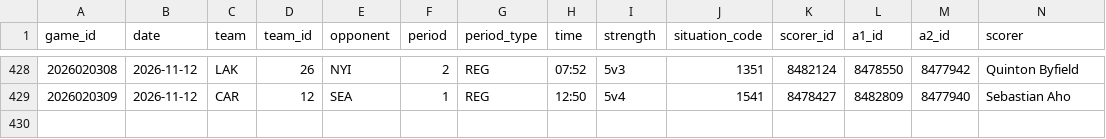
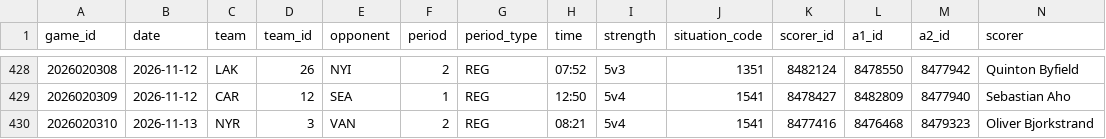
Before and after one commit to twothreecc/nhl-pp-combos, a CSV file: data/pp_goals.csv, drawn as a sheet; only a part is shown, gaps mark what is left out; rows hold the shown columns only; the diff names each change by its address in the sheet, - before the commit and + after, or states it on an @@ line.

```diff
--- a/data/pp_goals.csv
+++ b/data/pp_goals.csv
+row 430: 2026020310 | 2026-11-13 | NYR | 3 | VAN | 2 | REG | 08:21 | 5v4 | 1541 | 8477416 | 8476468 | 8479323 | Oliver Bjorkstrand
```
Also changed, not shown: data/goalie_games.csv, data/goals.csv, 14 other files.
